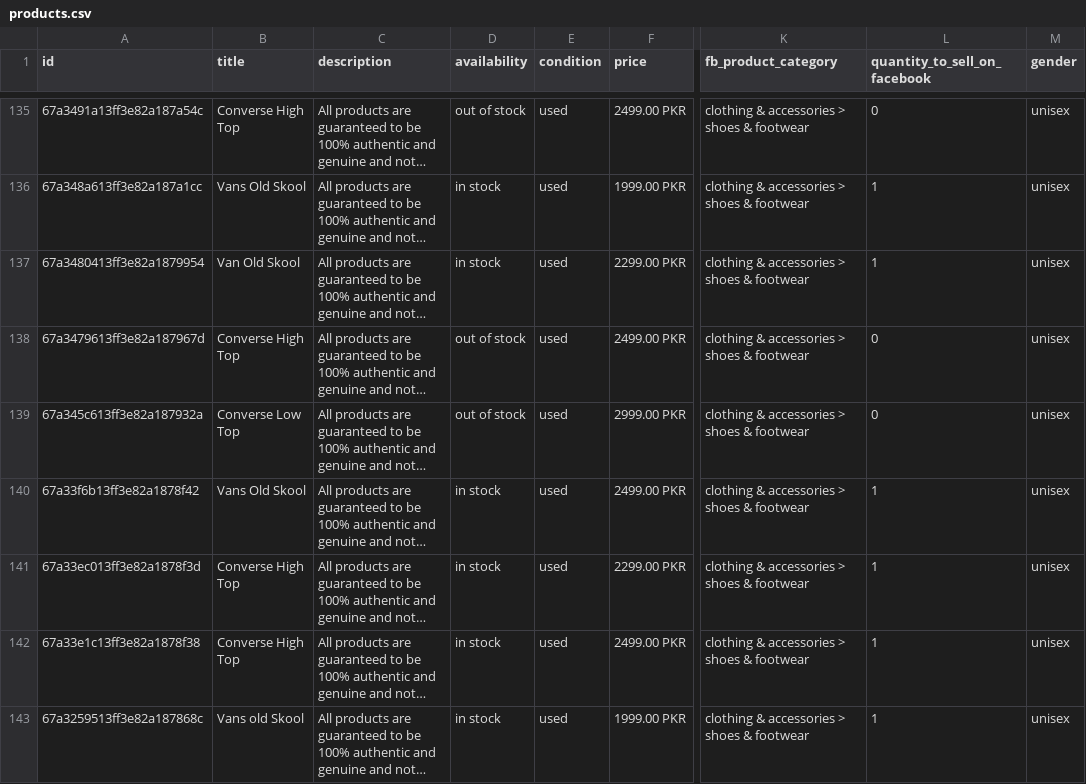
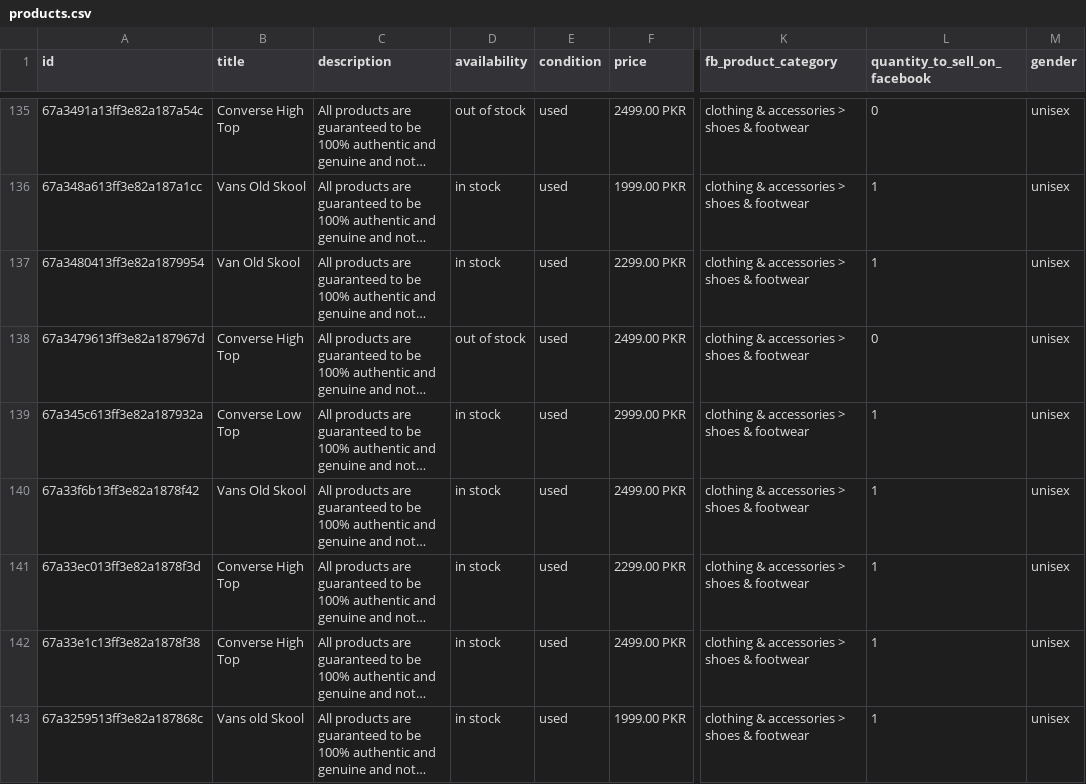
Before and after one commit to Robert-MERN/kickskraze, a CSV file: kickskraze/public/catalog_products/products.csv, drawn as a sheet; only a part is shown, gaps mark what is left out; long unchanged cells end in …; the diff covers the shown part only; the diff names each change by its address in the sheet, - before the commit and + after, or states it on an @@ line.

```diff
--- a/kickskraze/public/catalog_products/products.csv
+++ b/kickskraze/public/catalog_products/products.csv
-D139 (availability): out of stock
+D139 (availability): in stock
-L139 (quantity_to_sell_on_facebook): 0
+L139 (quantity_to_sell_on_facebook): 1
```
Also changed, not shown: 23 edited cells elsewhere in this file, 23 other files.
